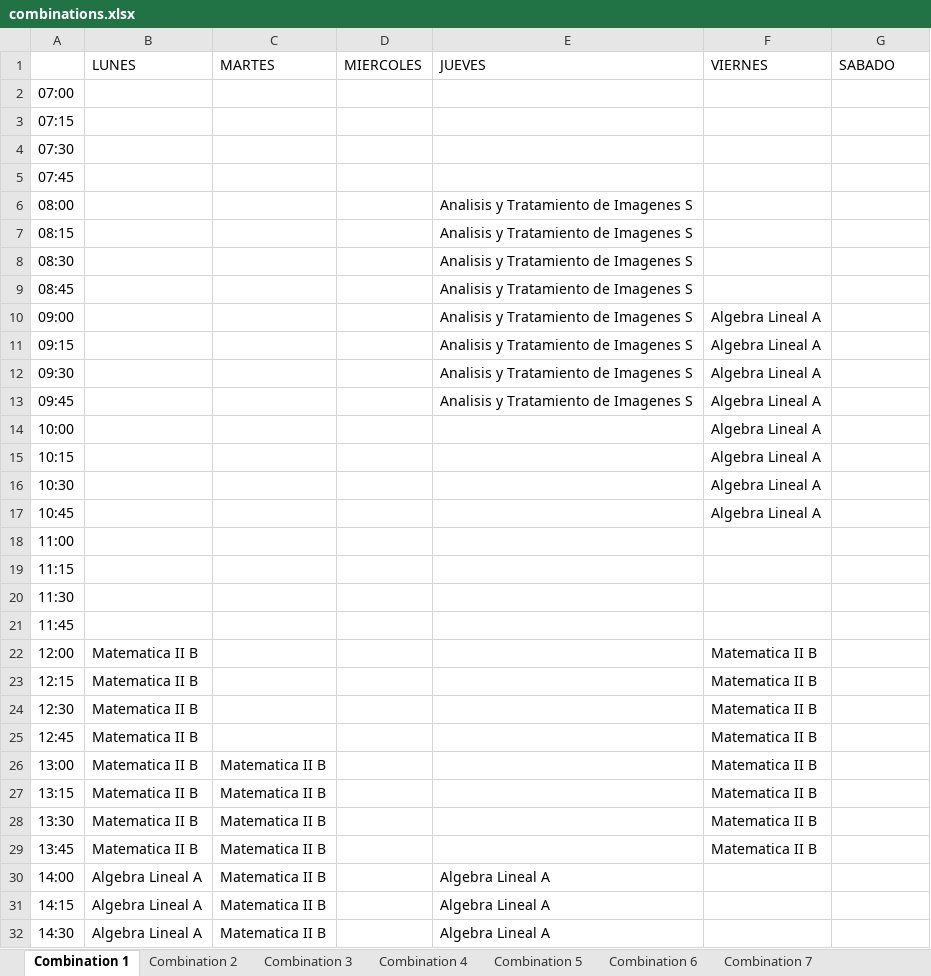
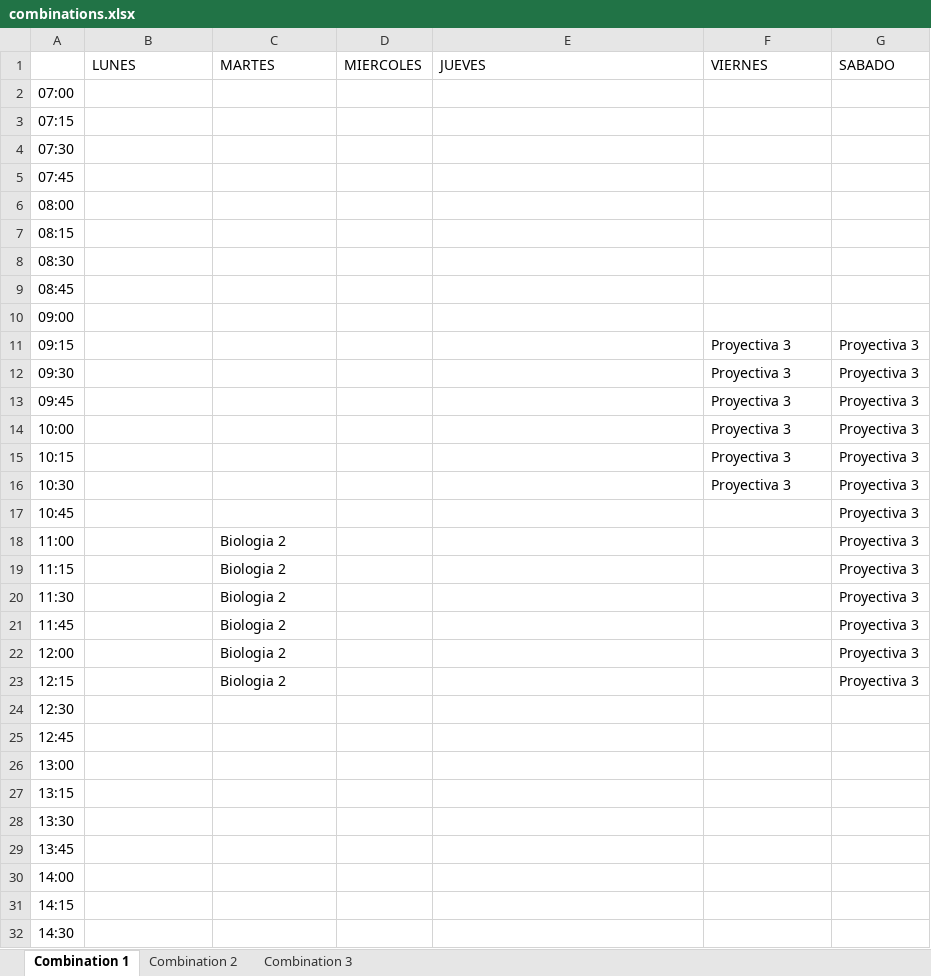
Before and after one commit to gonzagrau/Combinador-PSICO-UBA, an Excel workbook: output_excels/combinations.xlsx, sheet Combination 1, drawn as a sheet; only a part is shown; values as stored, in another font and other column widths than the file's, no cell formats; the diff covers the shown part only; the diff names each change by its address in the sheet, - before the commit and + after, or states it on an @@ line.

```diff
--- a/output_excels/combinations.xlsx (sheet Combination 1)
+++ b/output_excels/combinations.xlsx (sheet Combination 1)
-sheet tab: Combination 4
-sheet tab: Combination 5
-sheet tab: Combination 6
-sheet tab: Combination 7
-E6:E13 (JUEVES): Analisis y Tratamiento de Imagenes S
+E6:E13 (JUEVES): (empty)
-F10 (VIERNES): Algebra Lineal A
+F10 (VIERNES): (empty)
-F11:F16 (VIERNES): Algebra Lineal A
+F11:F16 (VIERNES): Proyectiva 3
-G11:G23 (SABADO): (empty)
+G11:G23 (SABADO): Proyectiva 3
-F17 (VIERNES): Algebra Lineal A
+F17 (VIERNES): (empty)
-C18:C23 (MARTES): (empty)
+C18:C23 (MARTES): Biologia 2
-B22:B29 (LUNES): Matematica II B
+B22:B29 (LUNES): (empty)
-F22:F29 (VIERNES): Matematica II B
+F22:F29 (VIERNES): (empty)
-C26:C32 (MARTES): Matematica II B
+C26:C32 (MARTES): (empty)
-B30:B32 (LUNES): Algebra Lineal A
+B30:B32 (LUNES): (empty)
-E30:E32 (JUEVES): Algebra Lineal A
+E30:E32 (JUEVES): (empty)
```
Also changed, not shown: 17 edited cells elsewhere in this sheet, sheet Combination 2, sheet Combination 3, other sheet tabs, cell formats, 6 other files.
